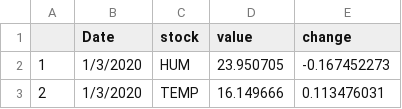
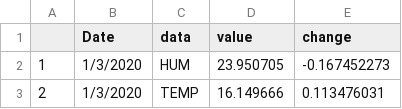
Before and after one commit to spacemonqi/sigfox-sensors, a CSV file: AWS/Dashboard/data/data.csv, drawn as a sheet; only a part is shown.

Commit message:
Dashboard that updates in real time from the CSV!

```diff
--- a/AWS/Dashboard/data/data.csv
+++ b/AWS/Dashboard/data/data.csv
@@ -1,2 +1,2 @@
-,Date,stock,value,change
+,Date,data,value,change
 1,1/3/2020,HUM,23.950705,-0.167452273
```
Also changed, not shown: 25 other files.
